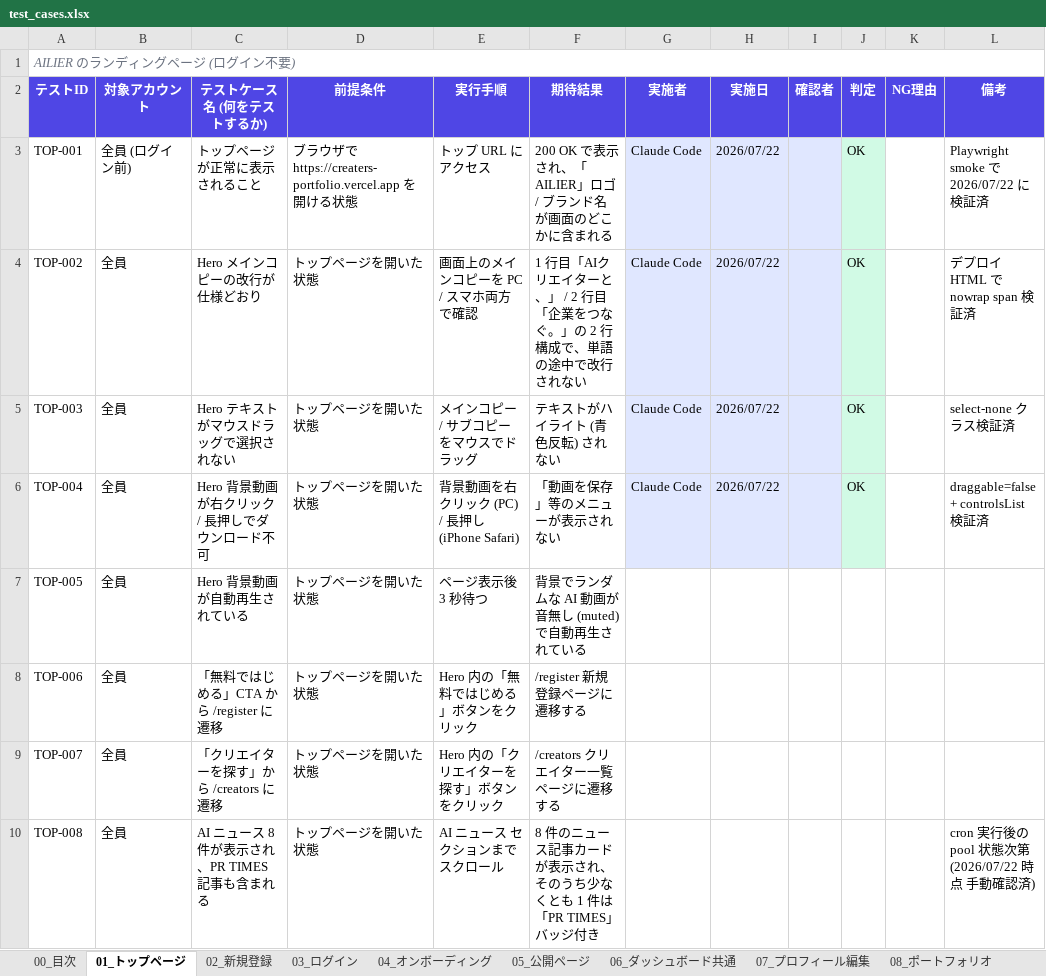
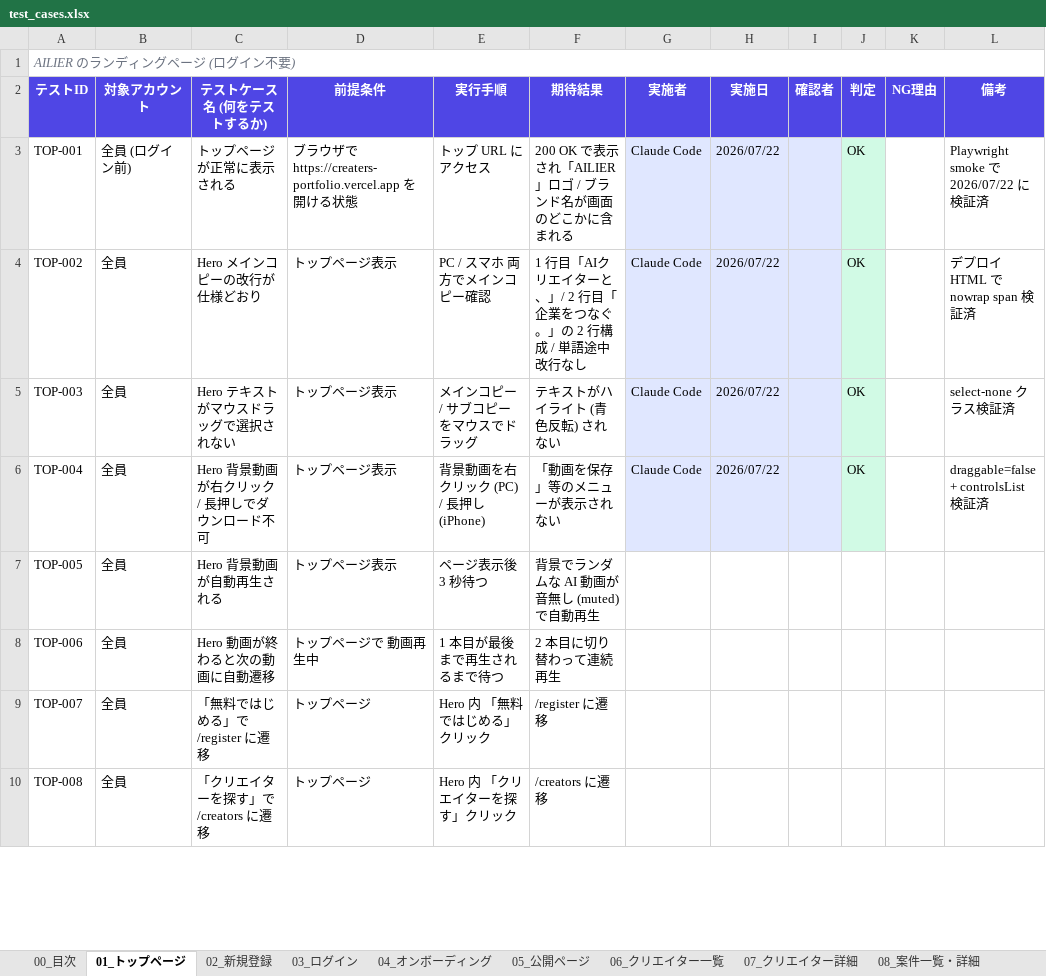
Before and after one commit to k-yamaoka/creaters-portfolio, an Excel workbook: test_cases.xlsx, sheet 01_トップページ, drawn as a sheet; only a part is shown; values as stored, in another font and other column widths than the file's, no borders; the diff covers the shown part only; the diff names each change by its address in the sheet, - before the commit and + after, or states it on an @@ line.

```diff
--- a/test_cases.xlsx (sheet 01_トップページ)
+++ b/test_cases.xlsx (sheet 01_トップページ)
-sheet tab: 06_ダッシュボード共通
+sheet tab: 06_クリエイター一覧
-sheet tab: 07_プロフィール編集
+sheet tab: 07_クリエイター詳細
-sheet tab: 08_ポートフォリオ
+sheet tab: 08_案件一覧・詳細
-C3 (テストケース名 (何をテストするか)): トップページが正常に表示されること
+C3 (テストケース名 (何をテストするか)): トップページが正常に表示される
-F3 (期待結果): 200 OK で表示され、「AILIER」ロゴ / ブランド名が画面のどこかに含まれる
+F3 (期待結果): 200 OK で表示され「AILIER」ロゴ / ブランド名が画面のどこかに含まれる
-D4:D7 (前提条件): トップページを開いた状態
+D4:D7 (前提条件): トップページ表示
-E4 (実行手順): 画面上のメインコピーを PC / スマホ両方で確認
+E4 (実行手順): PC / スマホ 両方でメインコピー確認
-F4 (期待結果): …ーと、」 / 2 行目「企業をつなぐ。」の 2 行構成で、単語の途中で改行されない
+F4 (期待結果): …ーと、」/ 2 行目「企業をつなぐ。」の 2 行構成 / 単語途中改行なし
-E6 (実行手順): 背景動画を右クリック (PC) / 長押し (iPhone Safari)
+E6 (実行手順): 背景動画を右クリック (PC) / 長押し (iPhone)
-C7 (テストケース名 (何をテストするか)): Hero 背景動画が自動再生されている
+C7 (テストケース名 (何をテストするか)): Hero 背景動画が自動再生される
-F7 (期待結果): 背景でランダムな AI 動画が音無し (muted) で自動再生されている
+F7 (期待結果): 背景でランダムな AI 動画が音無し (muted) で自動再生
-C8 (テストケース名 (何をテストするか)): 「無料ではじめる」CTA から /register に遷移
+C8 (テストケース名 (何をテストするか)): Hero 動画が終わると次の動画に自動遷移
-D8 (前提条件): トップページを開いた状態
+D8 (前提条件): トップページで 動画再生中
-E8 (実行手順): Hero 内の「無料ではじめる」ボタンをクリック
+E8 (実行手順): 1 本目が最後まで再生されるまで待つ
-F8 (期待結果): /register 新規登録ページに遷移する
+F8 (期待結果): 2 本目に切り替わって連続再生
-C9 (テストケース名 (何をテストするか)): 「クリエイターを探す」から /creators に遷移
+C9 (テストケース名 (何をテストするか)): 「無料ではじめる」で /register に遷移
-D9:D10 (前提条件): トップページを開いた状態
+D9:D10 (前提条件): トップページ
-E9 (実行手順): Hero 内の「クリエイターを探す」ボタンをクリック
+E9 (実行手順): Hero 内 「無料ではじめる」クリック
-F9 (期待結果): /creators クリエイター一覧ページに遷移する
+F9 (期待結果): /register に遷移
-C10 (テストケース名 (何をテストするか)): AI ニュース 8 件が表示され、PR TIMES 記事も含まれる
+C10 (テストケース名 (何をテストするか)): 「クリエイターを探す」で /creators に遷移
-E10 (実行手順): AI ニュース セクションまでスクロール
+E10 (実行手順): Hero 内 「クリエイターを探す」クリック
-F10 (期待結果): 8 件のニュース記事カードが表示され、そのうち少なくとも 1 件は「PR TIMES」バッジ付き
+F10 (期待結果): /creators に遷移
-L10 (備考): cron 実行後の pool 状態次第 (2026/07/22 時点 手動確認済)
+L10 (備考): (empty)
```
Also changed, not shown: 7 added rows elsewhere in this sheet, sheet 14_取引詳細画面, sheet 08_案件一覧・詳細, sheet 09_ダッシュボード共通, sheet 11_ポートフォリオ, sheet 06_クリエイター一覧, sheet 02_新規登録, 15 more sheets, other sheet tabs, 1 other file.
